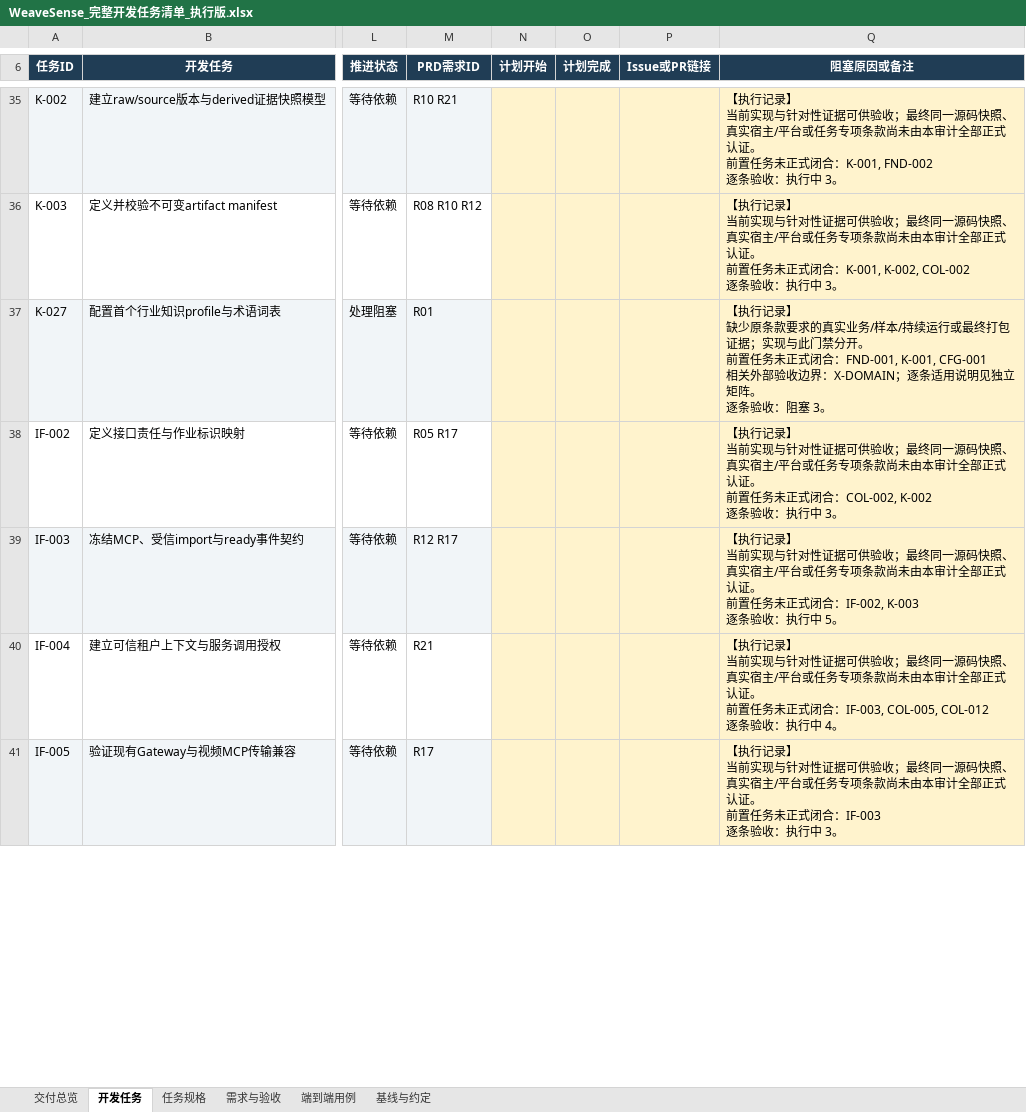
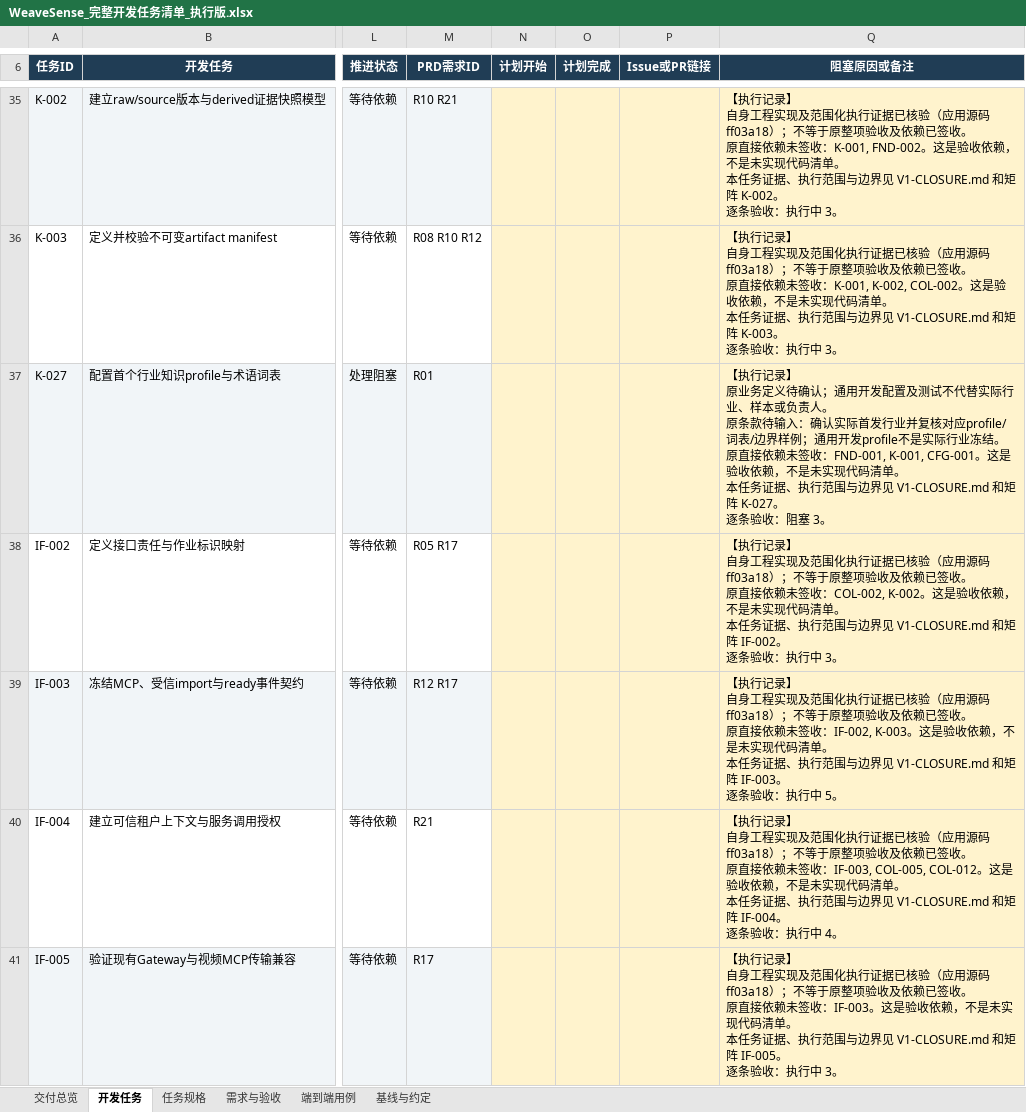
Before and after one commit to newyngwieslash-ops/WeaveSense-KnowHow-Collector, an Excel workbook: docs/video-ingestion/WeaveSense_完整开发任务清单_执行版.xlsx, sheet 开发任务, drawn as a sheet; only a part is shown, gaps mark what is left out; values as stored, in another font and other column widths than the file's, no borders; conditional formats and table styles not drawn; ↵ is a line break in a cell; the diff covers the shown part only; the diff names each change by its address in the sheet, - before the commit and + after, or states it on an @@ line.

```diff
--- a/docs/video-ingestion/WeaveSense_完整开发任务清单_执行版.xlsx (sheet 开发任务)
+++ b/docs/video-ingestion/WeaveSense_完整开发任务清单_执行版.xlsx (sheet 开发任务)
-Q35 (阻塞原因或备注): …记录】 ↵ 当前实现与针对性证据可供验收；最终同一源码快照、真实宿主/平台或任务专项条款尚未由本审计全部正式认证。 ↵ 前置任务未正式闭合：K-001, FND-002 ↵ 逐条验收…
+Q35 (阻塞原因或备注): …记录】 ↵ 自身工程实现及范围化执行证据已核验（应用源码 ff03a18）；不等于原整项验收及依赖已签收。 ↵ 原直接依赖未签收：K-001, FND-002。这是验收依赖，不是未实现代码清单。 ↵ 本任务证据、执行范围与边界见 V1-CLOSURE.md 和矩阵 K-002。 ↵ 逐条验收…
-Q36 (阻塞原因或备注): …记录】 ↵ 当前实现与针对性证据可供验收；最终同一源码快照、真实宿主/平台或任务专项条款尚未由本审计全部正式认证。 ↵ 前置任务未正式闭合：K-001, K-002, COL-002 ↵ 逐条验收…
+Q36 (阻塞原因或备注): …记录】 ↵ 自身工程实现及范围化执行证据已核验（应用源码 ff03a18）；不等于原整项验收及依赖已签收。 ↵ 原直接依赖未签收：K-001, K-002, COL-002。这是验收依赖，不是未实现代码清单。 ↵ 本任务证据、执行范围与边界见 V1-CLOSURE.md 和矩阵 K-003。 ↵ 逐条验收…
-Q37 (阻塞原因或备注): …记录】 ↵ 缺少原条款要求的真实业务/样本/持续运行或最终打包证据；实现与此门禁分开。 ↵ 前置任务未正式闭合：FND-001, K-001, CFG-001 ↵ 相关外部验收边界：X-DOMAIN；逐条适用说明见独立矩阵。 ↵ 逐条…
+Q37 (阻塞原因或备注): …记录】 ↵ 原业务定义待确认；通用开发配置及测试不代替实际行业、样本或负责人。 ↵ 原条款待输入：确认实际首发行业并复核对应profile/词表/边界样例；通用开发profile不是实际行业冻结。 ↵ 原直接依赖未签收：FND-001, K-001, CFG-001。这是验收依赖，不是未实现代码清单。 ↵ 本任务证据、执行范围与边界见 V1-CLOSURE.md 和矩阵 K-027。 ↵ 逐条…
-Q38 (阻塞原因或备注): …记录】 ↵ 当前实现与针对性证据可供验收；最终同一源码快照、真实宿主/平台或任务专项条款尚未由本审计全部正式认证。 ↵ 前置任务未正式闭合：COL-002, K-002 ↵ 逐条验收…
+Q38 (阻塞原因或备注): …记录】 ↵ 自身工程实现及范围化执行证据已核验（应用源码 ff03a18）；不等于原整项验收及依赖已签收。 ↵ 原直接依赖未签收：COL-002, K-002。这是验收依赖，不是未实现代码清单。 ↵ 本任务证据、执行范围与边界见 V1-CLOSURE.md 和矩阵 IF-002。 ↵ 逐条验收…
-Q39 (阻塞原因或备注): …记录】 ↵ 当前实现与针对性证据可供验收；最终同一源码快照、真实宿主/平台或任务专项条款尚未由本审计全部正式认证。 ↵ 前置任务未正式闭合：IF-002, K-003 ↵ 逐条验收…
+Q39 (阻塞原因或备注): …记录】 ↵ 自身工程实现及范围化执行证据已核验（应用源码 ff03a18）；不等于原整项验收及依赖已签收。 ↵ 原直接依赖未签收：IF-002, K-003。这是验收依赖，不是未实现代码清单。 ↵ 本任务证据、执行范围与边界见 V1-CLOSURE.md 和矩阵 IF-003。 ↵ 逐条验收…
-Q40 (阻塞原因或备注): …记录】 ↵ 当前实现与针对性证据可供验收；最终同一源码快照、真实宿主/平台或任务专项条款尚未由本审计全部正式认证。 ↵ 前置任务未正式闭合：IF-003, COL-005, COL-012 ↵ 逐条验收…
+Q40 (阻塞原因或备注): …记录】 ↵ 自身工程实现及范围化执行证据已核验（应用源码 ff03a18）；不等于原整项验收及依赖已签收。 ↵ 原直接依赖未签收：IF-003, COL-005, COL-012。这是验收依赖，不是未实现代码清单。 ↵ 本任务证据、执行范围与边界见 V1-CLOSURE.md 和矩阵 IF-004。 ↵ 逐条验收…
-Q41 (阻塞原因或备注): …记录】 ↵ 当前实现与针对性证据可供验收；最终同一源码快照、真实宿主/平台或任务专项条款尚未由本审计全部正式认证。 ↵ 前置任务未正式闭合：IF-003 ↵ 逐条验收…
+Q41 (阻塞原因或备注): …记录】 ↵ 自身工程实现及范围化执行证据已核验（应用源码 ff03a18）；不等于原整项验收及依赖已签收。 ↵ 原直接依赖未签收：IF-003。这是验收依赖，不是未实现代码清单。 ↵ 本任务证据、执行范围与边界见 V1-CLOSURE.md 和矩阵 IF-005。 ↵ 逐条验收…
```
Also changed, not shown: 95 edited cells elsewhere in this sheet, sheet 端到端用例, sheet 交付总览, 8 other files.
